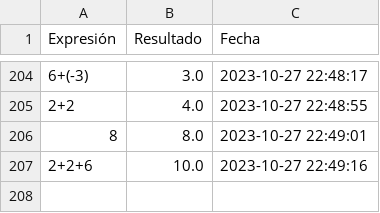
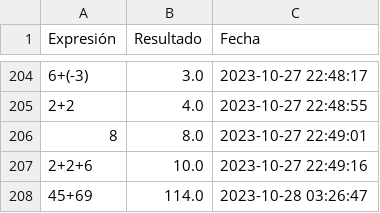
Before and after one commit to jungianca6/Proyecto-2-Datos-1, a CSV file: out/production/Proyecto-2-Datos-1/registro_operaciones.csv, drawn as a sheet; only a part is shown, gaps mark what is left out.

```diff
--- a/out/production/Proyecto-2-Datos-1/registro_operaciones.csv
+++ b/out/production/Proyecto-2-Datos-1/registro_operaciones.csv
@@ -207 +207,2 @@
 "2+2+6"," 10.0","2023-10-27 22:49:16"
+"45+69"," 114.0","2023-10-28 03:26:47"
```
Also changed, not shown: registro_operaciones.csv, 6 other files.
